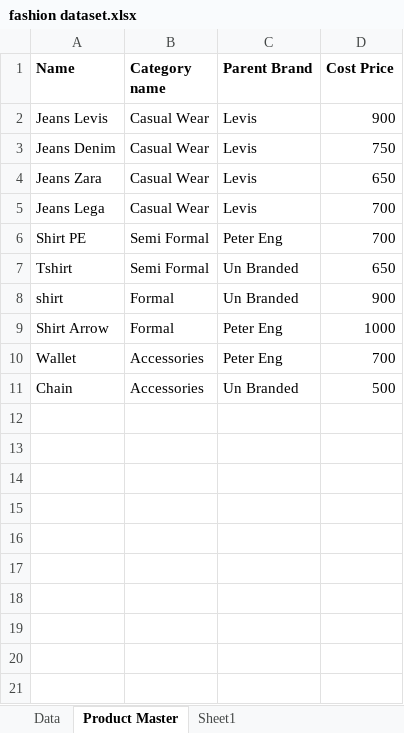
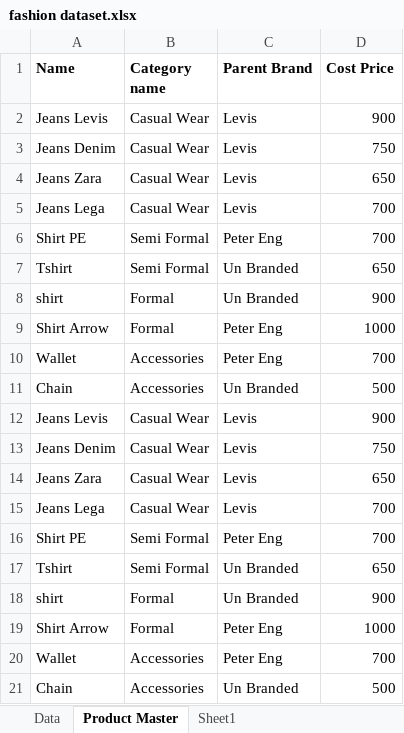
Before and after one commit to Santhoshkumargaja/Data-Analytics, an Excel workbook: fashion dataset.xlsx, sheet Product Master, drawn as a sheet; values as stored, in another font and other column widths than the file's, no borders; the diff names each change by its address in the sheet, - before the commit and + after, or states it on an @@ line.

```diff
--- a/fashion dataset.xlsx (sheet Product Master)
+++ b/fashion dataset.xlsx (sheet Product Master)
+row 12: Jeans Levis | Casual Wear | Levis | 900
+row 13: Jeans Denim | Casual Wear | Levis | 750
+row 14: Jeans Zara | Casual Wear | Levis | 650
+row 15: Jeans Lega | Casual Wear | Levis | 700
+row 16: Shirt PE | Semi Formal | Peter Eng | 700
+row 17: Tshirt | Semi Formal | Un Branded | 650
+row 18: shirt | Formal | Un Branded | 900
+row 19: Shirt Arrow | Formal | Peter Eng | 1000
+row 20: Wallet | Accessories | Peter Eng | 700
+row 21: Chain | Accessories | Un Branded | 500
```
Also changed, not shown: sheet Sheet1, 1 other file.
